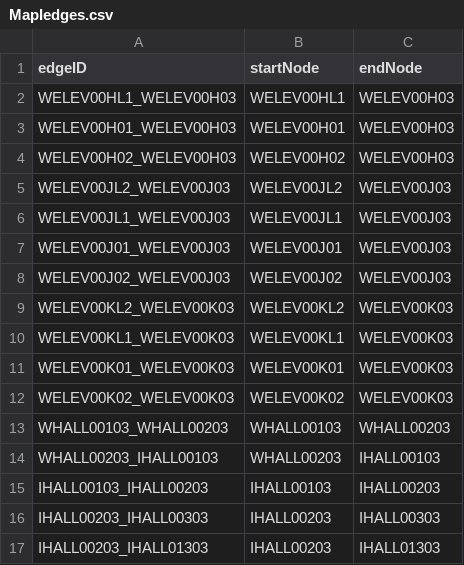
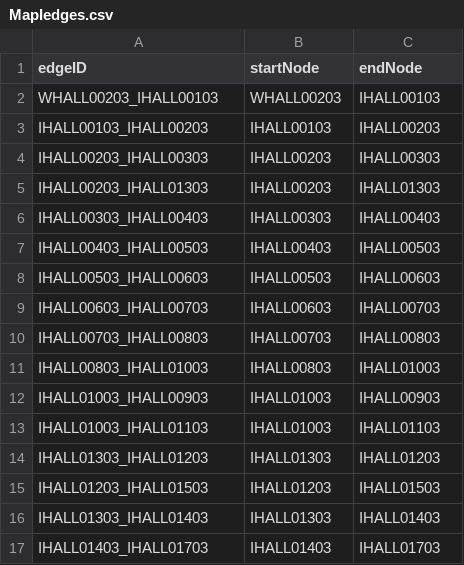
Before and after one commit to CS3733-Team-I/CS3733, a CSV file: KioskApplication/src/KioskApplication/resources/csv/MapIedges.csv, drawn as a sheet; only a part is shown; the shorter side is filled out with more unchanged rows; the diff names each change by its address in the sheet, - before the commit and + after, or states it on an @@ line.

```diff
--- a/KioskApplication/src/KioskApplication/resources/csv/MapIedges.csv
+++ b/KioskApplication/src/KioskApplication/resources/csv/MapIedges.csv
-row 2: WELEV00HL1_WELEV00H03 | WELEV00HL1 | WELEV00H03
-row 3: WELEV00H01_WELEV00H03 | WELEV00H01 | WELEV00H03
-row 4: WELEV00H02_WELEV00H03 | WELEV00H02 | WELEV00H03
-row 5: WELEV00JL2_WELEV00J03 | WELEV00JL2 | WELEV00J03
-row 6: WELEV00JL1_WELEV00J03 | WELEV00JL1 | WELEV00J03
-row 7: WELEV00J01_WELEV00J03 | WELEV00J01 | WELEV00J03
-row 8: WELEV00J02_WELEV00J03 | WELEV00J02 | WELEV00J03
-row 9: WELEV00KL2_WELEV00K03 | WELEV00KL2 | WELEV00K03
-row 10: WELEV00KL1_WELEV00K03 | WELEV00KL1 | WELEV00K03
-row 11: WELEV00K01_WELEV00K03 | WELEV00K01 | WELEV00K03
-row 12: WELEV00K02_WELEV00K03 | WELEV00K02 | WELEV00K03
-row 13: WHALL00103_WHALL00203 | WHALL00103 | WHALL00203
```
Also changed, not shown: KioskApplication/src/KioskApplication/resources/csv/MapInodes.csv.
